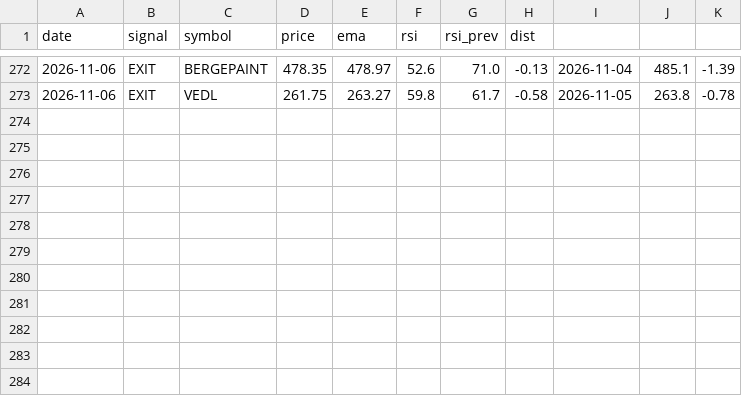
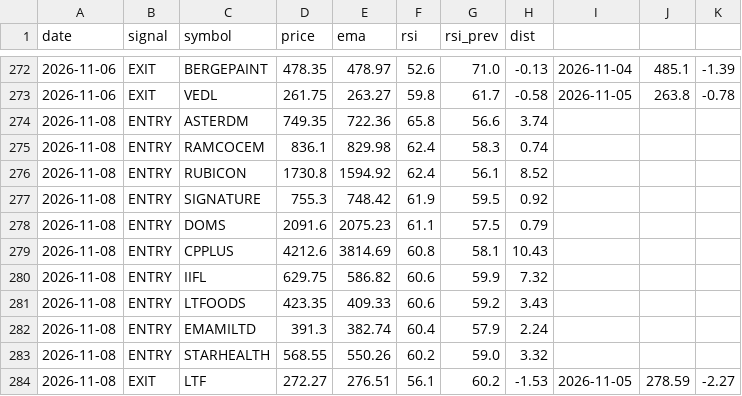
Before and after one commit to basavraj-data/Nifty-500-Daily-Scanner, a CSV file: signals_log.csv, drawn as a sheet; only a part is shown, gaps mark what is left out; the diff names each change by its address in the sheet, - before the commit and + after, or states it on an @@ line.

```diff
--- a/signals_log.csv
+++ b/signals_log.csv
+row 274: 2026-11-08 | ENTRY | ASTERDM | 749.35 | 722.36 | 65.8 | 56.6 | 3.74
+row 275: 2026-11-08 | ENTRY | RAMCOCEM | 836.1 | 829.98 | 62.4 | 58.3 | 0.74
+row 276: 2026-11-08 | ENTRY | RUBICON | 1730.8 | 1594.92 | 62.4 | 56.1 | 8.52
+row 277: 2026-11-08 | ENTRY | SIGNATURE | 755.3 | 748.42 | 61.9 | 59.5 | 0.92
+row 278: 2026-11-08 | ENTRY | DOMS | 2091.6 | 2075.23 | 61.1 | 57.5 | 0.79
+row 279: 2026-11-08 | ENTRY | CPPLUS | 4212.6 | 3814.69 | 60.8 | 58.1 | 10.43
+row 280: 2026-11-08 | ENTRY | IIFL | 629.75 | 586.82 | 60.6 | 59.9 | 7.32
+row 281: 2026-11-08 | ENTRY | LTFOODS | 423.35 | 409.33 | 60.6 | 59.2 | 3.43
+row 282: 2026-11-08 | ENTRY | EMAMILTD | 391.3 | 382.74 | 60.4 | 57.9 | 2.24
+row 283: 2026-11-08 | ENTRY | STARHEALTH | 568.55 | 550.26 | 60.2 | 59.0 | 3.32
+row 284: 2026-11-08 | EXIT | LTF | 272.27 | 276.51 | 56.1 | 60.2 | -1.53 | 2026-11-05 | 278.59 | -2.27
```
Also changed, not shown: 1 other file.
